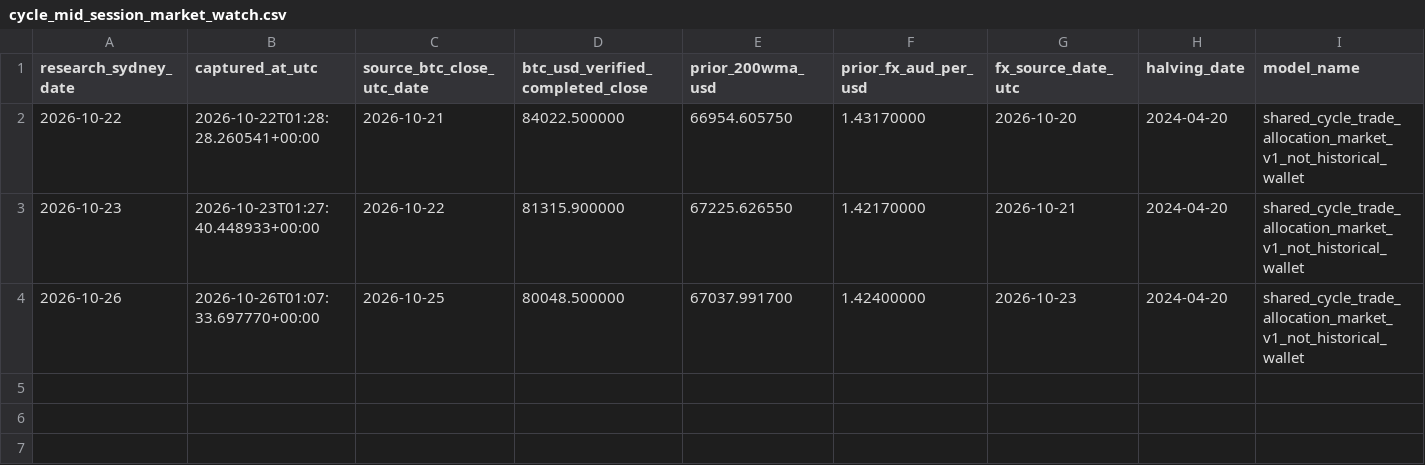
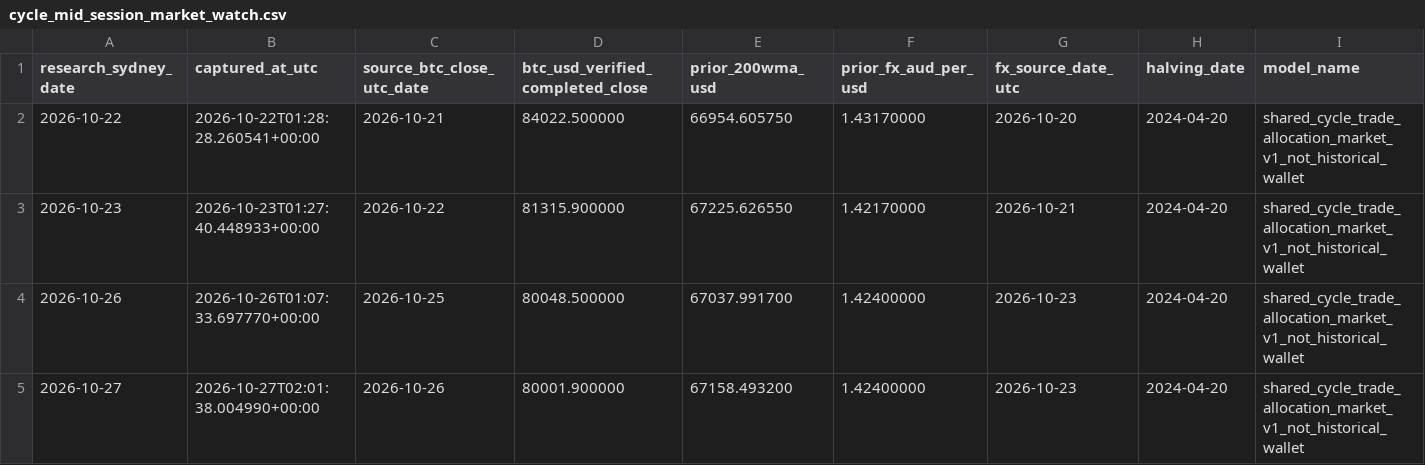
Before and after one commit to aussiekarl-gif/BTC_Composite, a CSV file: data/research_forward_validation/cycle_mid_session_market_watch.csv, drawn as a sheet; only a part is shown; rows hold the shown columns only; the diff names each change by its address in the sheet, - before the commit and + after, or states it on an @@ line.

```diff
--- a/data/research_forward_validation/cycle_mid_session_market_watch.csv
+++ b/data/research_forward_validation/cycle_mid_session_market_watch.csv
+row 5: 2026-10-27 | 2026-10-27T02:01:38.004990+00:00 | 2026-10-26 | 80001.900000 | 67158.493200 | 1.42400000 | 2026-10-23 | 2024-04-20 | shared_cycle_trade_allocation_market_v1_not_historical_wallet
```
